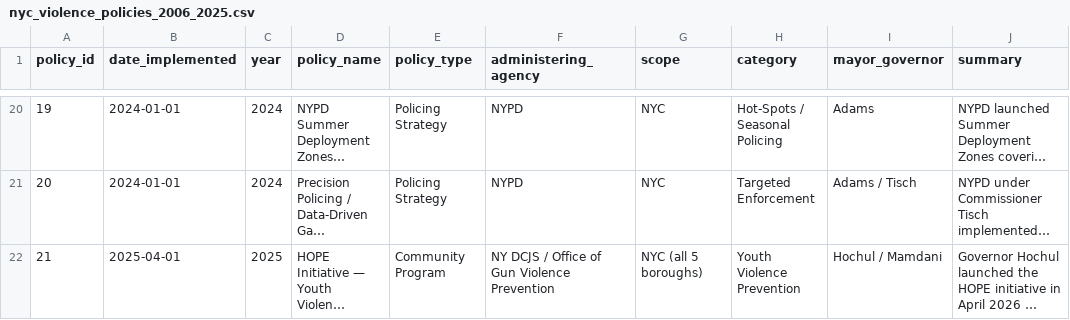
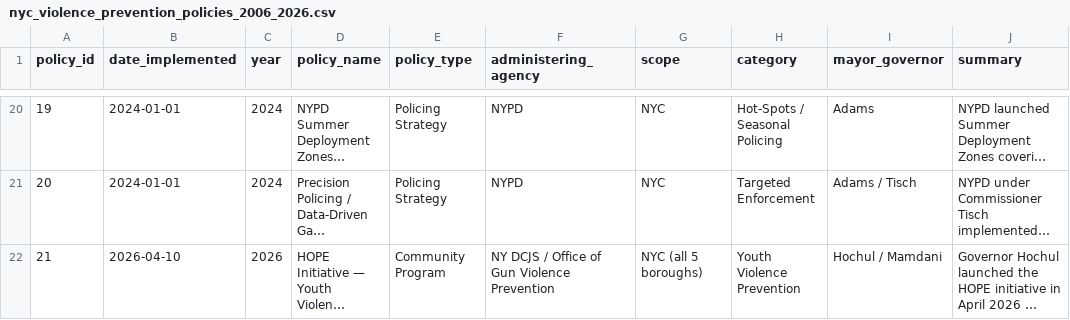
Before and after one commit to karanveerss383/NYC-shootings-analysis, a CSV file: data/reference/nyc_violence_prevention_policies_2006_2026.csv (was Data/nyc_violence_policies_2006_2025.csv), drawn as a sheet; only a part is shown, gaps mark what is left out; long unchanged cells end in …; the diff names each change by its address in the sheet, - before the commit and + after, or states it on an @@ line.

```diff
--- a/Data/nyc_violence_policies_2006_2025.csv
+++ b/data/reference/nyc_violence_prevention_policies_2006_2026.csv
-B22 (date_implemented): 2025-04-01
+B22 (date_implemented): 2026-04-10
-C22 (year): 2025
+C22 (year): 2026
```
Also changed, not shown: 25 other files.
